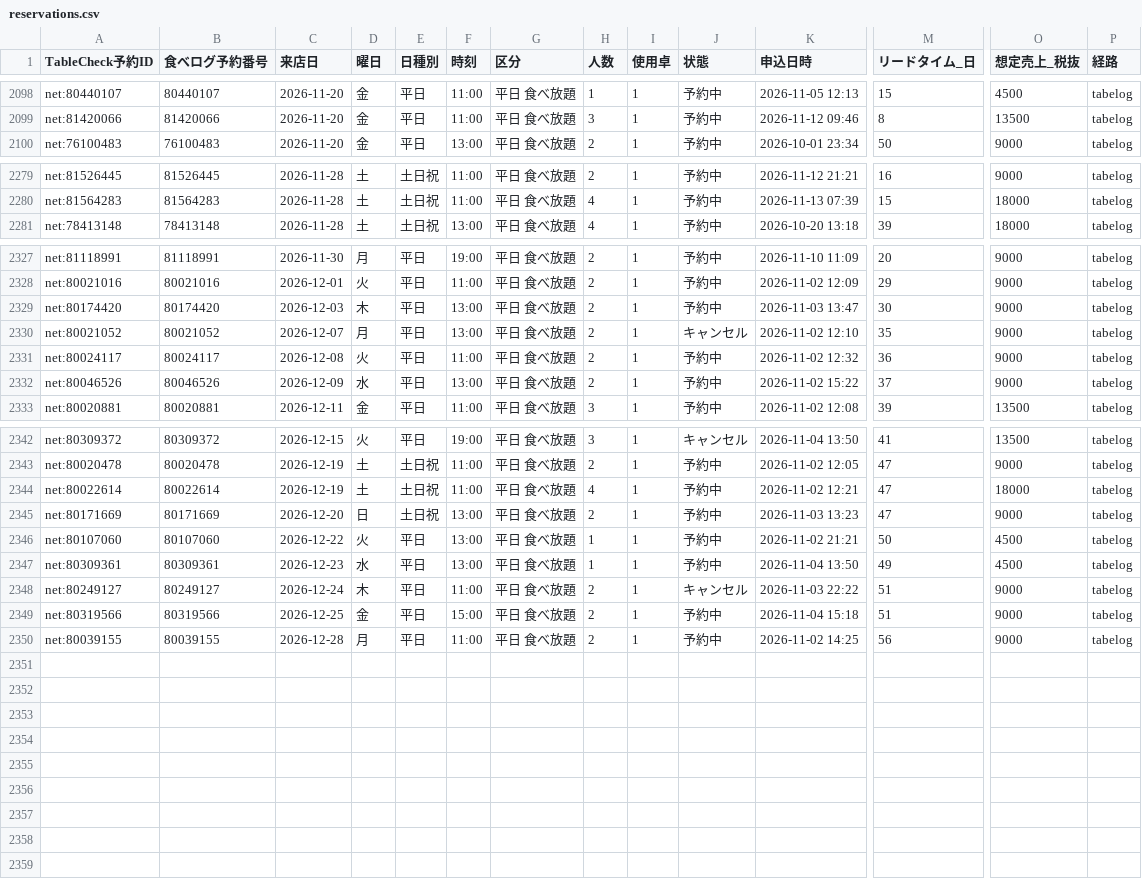
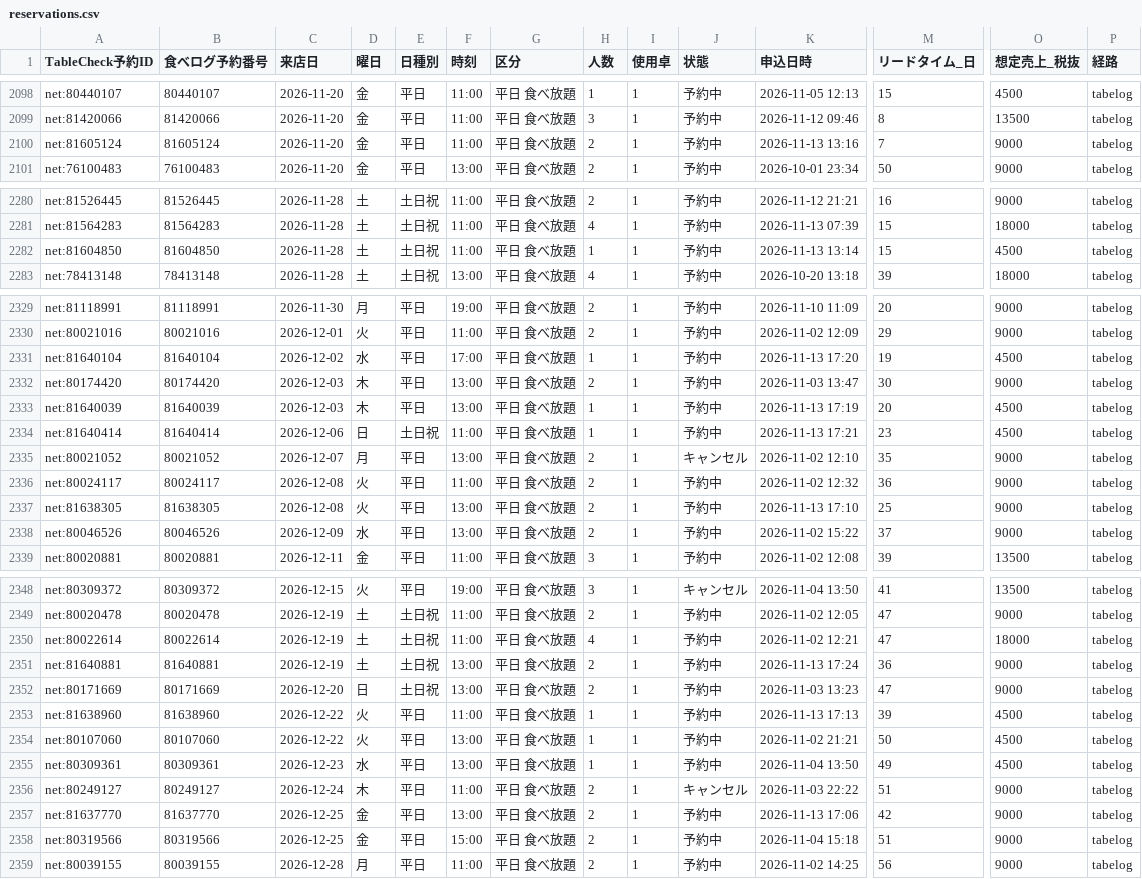
Before and after one commit to kazutakayanagisawa-svg/fruit-report, a CSV file: data/reservations.csv, drawn as a sheet; only a part is shown, gaps mark what is left out; rows hold the shown columns only; the diff covers the shown part only; the diff names each change by its address in the sheet, - before the commit and + after, or states it on an @@ line.

```diff
--- a/data/reservations.csv
+++ b/data/reservations.csv
+row 2100: net:81605124 | 81605124 | 2026-11-20 | 金 | 平日 | 11:00 | 平日 食べ放題 | 2 | 1 | 予約中 | 2026-11-13 13:16 | 7 | 9000 | tabelog
+row 2282: net:81604850 | 81604850 | 2026-11-28 | 土 | 土日祝 | 11:00 | 平日 食べ放題 | 1 | 1 | 予約中 | 2026-11-13 13:14 | 15 | 4500 | tabelog
+row 2331: net:81640104 | 81640104 | 2026-12-02 | 水 | 平日 | 17:00 | 平日 食べ放題 | 1 | 1 | 予約中 | 2026-11-13 17:20 | 19 | 4500 | tabelog
+row 2333: net:81640039 | 81640039 | 2026-12-03 | 木 | 平日 | 13:00 | 平日 食べ放題 | 1 | 1 | 予約中 | 2026-11-13 17:19 | 20 | 4500 | tabelog
+row 2334: net:81640414 | 81640414 | 2026-12-06 | 日 | 土日祝 | 11:00 | 平日 食べ放題 | 1 | 1 | 予約中 | 2026-11-13 17:21 | 23 | 4500 | tabelog
+row 2337: net:81638305 | 81638305 | 2026-12-08 | 火 | 平日 | 13:00 | 平日 食べ放題 | 2 | 1 | 予約中 | 2026-11-13 17:10 | 25 | 9000 | tabelog
+row 2351: net:81640881 | 81640881 | 2026-12-19 | 土 | 土日祝 | 13:00 | 平日 食べ放題 | 2 | 1 | 予約中 | 2026-11-13 17:24 | 36 | 9000 | tabelog
+row 2353: net:81638960 | 81638960 | 2026-12-22 | 火 | 平日 | 11:00 | 平日 食べ放題 | 1 | 1 | 予約中 | 2026-11-13 17:13 | 39 | 4500 | tabelog
+row 2357: net:81637770 | 81637770 | 2026-12-25 | 金 | 平日 | 13:00 | 平日 食べ放題 | 2 | 1 | 予約中 | 2026-11-13 17:06 | 42 | 9000 | tabelog
```
Also changed, not shown: 2 edited cells elsewhere in this file, data/buffet_daily.csv, data/buffet_prev_month_compare.csv, 5 other files.
